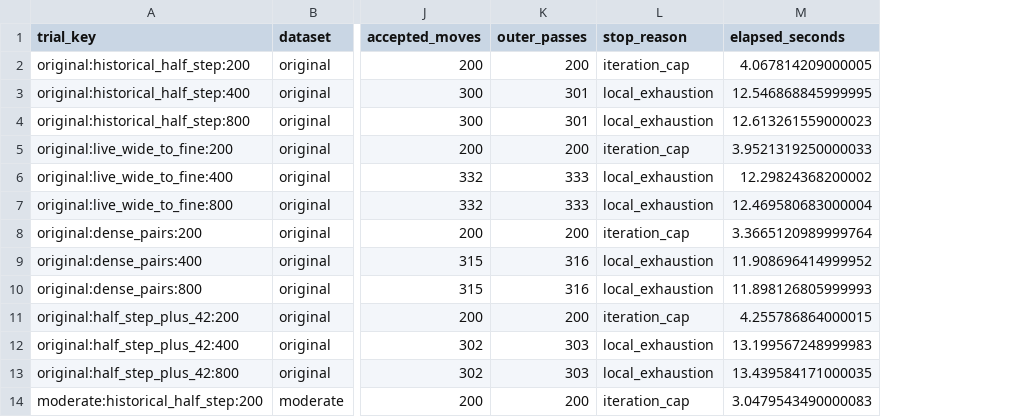
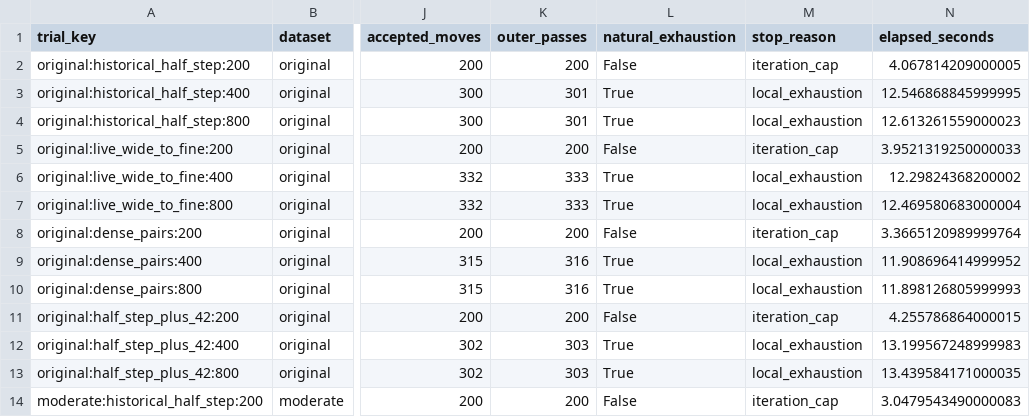
Before and after one commit to junlong9/Metaheuristic-Algorithms-for-Fleet-Schedule-Optimisation, a CSV file: docs/reports/2026-10-20-vn-hyperparameter-analysis/summary.csv, drawn as a sheet; only a part is shown, gaps mark what is left out; the diff names each change by its address in the sheet, - before the commit and + after, or states it on an @@ line.

Commit message:
fix: record VN natural exhaustion status
Co-authored-by: David Long <junlong9@users.noreply.github.com>

```diff
--- a/docs/reports/2026-10-20-vn-hyperparameter-analysis/summary.csv
+++ b/docs/reports/2026-10-20-vn-hyperparameter-analysis/summary.csv
+column L (natural_exhaustion), rows 2-14: False | True | True | False | True | True | False | True | True | False | True | True | False
```
Also changed, not shown: 3 other files.
